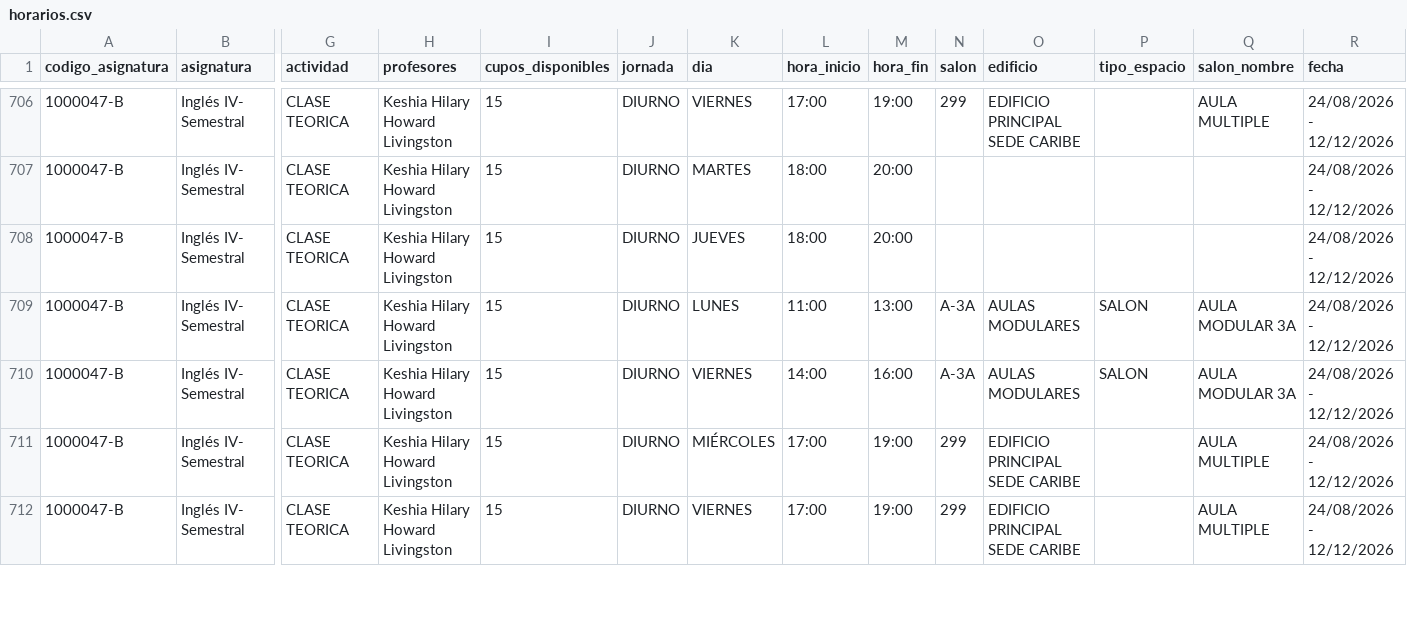
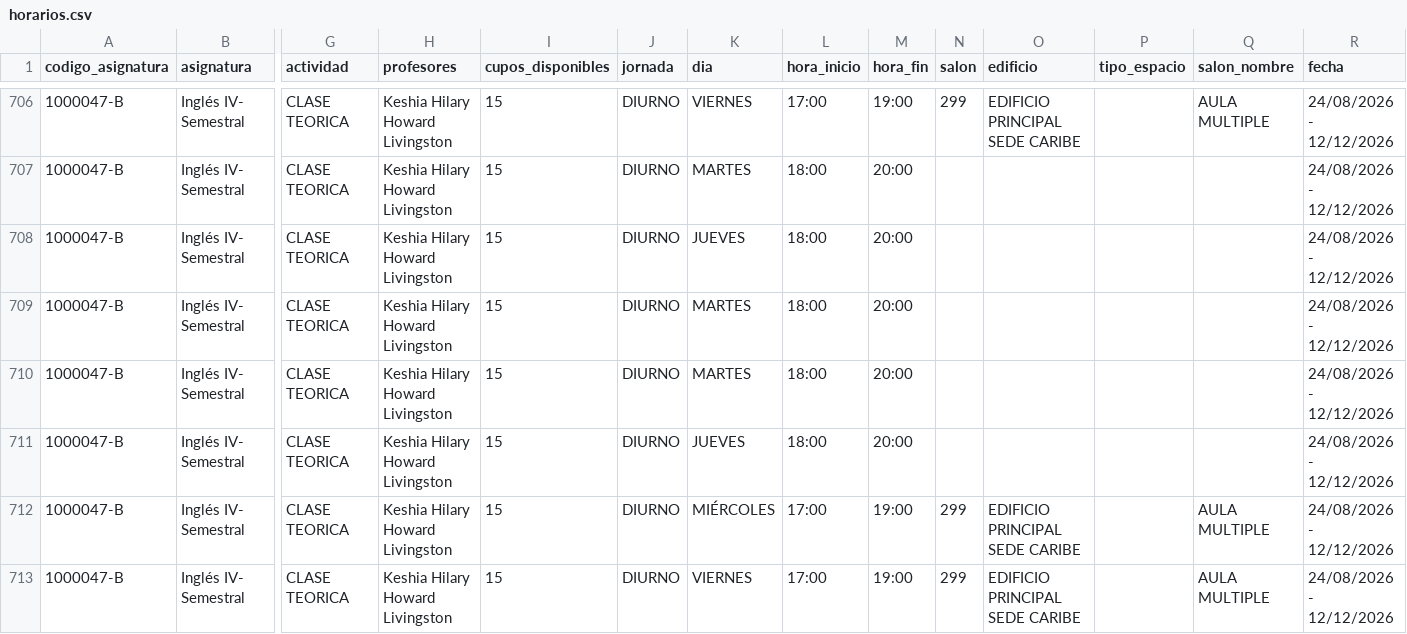
Before and after one commit to aroberto-ux/horarios_unal, a CSV file: horarios.csv, drawn as a sheet; only a part is shown, gaps mark what is left out; addresses are those after the commit; rows hold the shown columns only; the diff names each change by its address in the sheet, - before the commit and + after, or states it on an @@ line.

```diff
--- a/horarios.csv
+++ b/horarios.csv
-K709 (dia): LUNES
+K709 (dia): MARTES
-L709 (hora_inicio): 11:00
+L709 (hora_inicio): 18:00
-M709 (hora_fin): 13:00
+M709 (hora_fin): 20:00
-N709 (salon): A-3A
+N709 (salon): (empty)
-O709 (edificio): AULAS MODULARES
+O709 (edificio): (empty)
-P709 (tipo_espacio): SALON
+P709 (tipo_espacio): (empty)
-Q709 (salon_nombre): AULA MODULAR 3A
+Q709 (salon_nombre): (empty)
+row 710: 1000047-B | Inglés IV- Semestral | CLASE TEORICA | Keshia Hilary Howard Livingston | 15 | DIURNO | MARTES | 18:00 | 20:00 |  |  |  |  | 24/08/2026 - 12/12/2026
-K711 (dia): VIERNES
+K711 (dia): JUEVES
-L711 (hora_inicio): 14:00
+L711 (hora_inicio): 18:00
-M711 (hora_fin): 16:00
+M711 (hora_fin): 20:00
-N711 (salon): A-3A
+N711 (salon): (empty)
-O711 (edificio): AULAS MODULARES
+O711 (edificio): (empty)
-P711 (tipo_espacio): SALON
+P711 (tipo_espacio): (empty)
-Q711 (salon_nombre): AULA MODULAR 3A
+Q711 (salon_nombre): (empty)
```
Also changed, not shown: grupos.csv, runs.csv, 6 other files.
